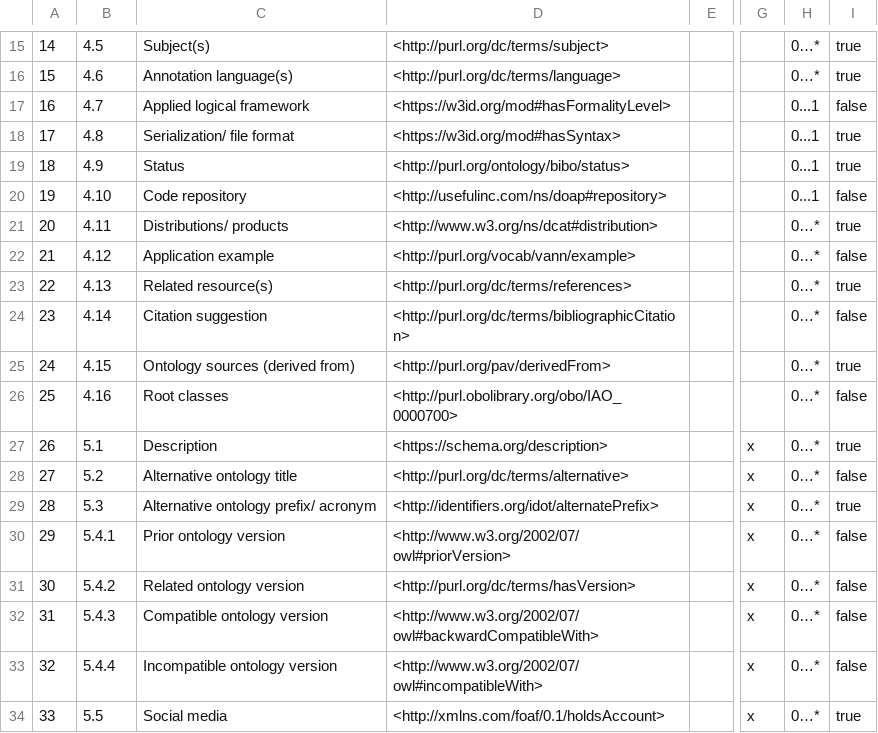
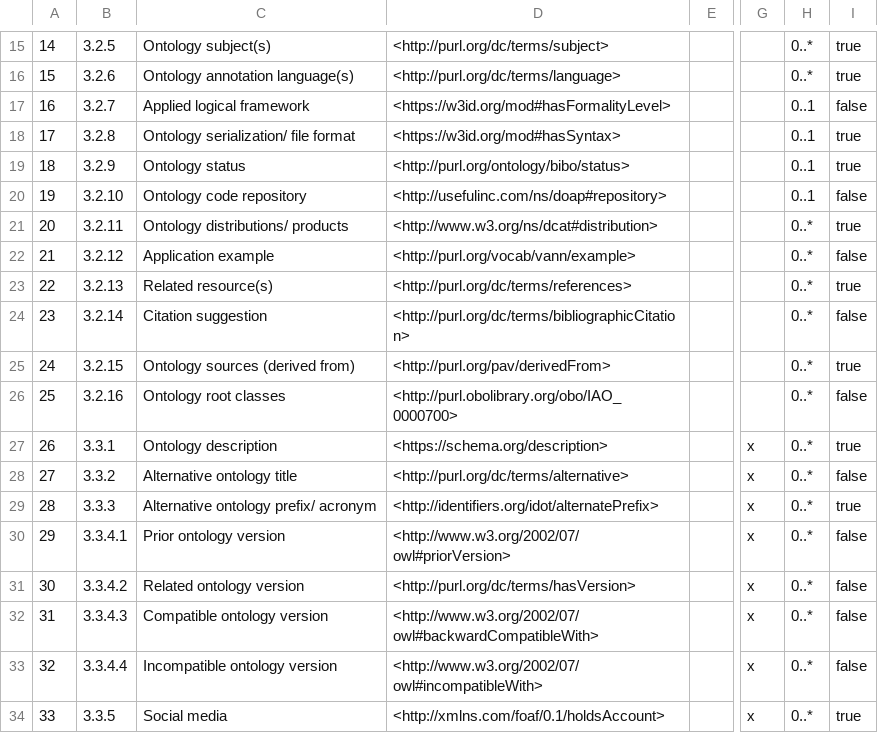
Before and after one commit to TIBHannover/terminology-metadata, a TSV file: TabularOverview.tsv, drawn as a sheet; only a part is shown, gaps mark what is left out; the diff covers the shown part only; the diff names each change by its address in the sheet, - before the commit and + after, or states it on an @@ line.

```diff
--- a/TabularOverview.tsv
+++ b/TabularOverview.tsv
-B15: 4.5
+B15: 3.2.5
-C15: Subject(s)
+C15: Ontology subject(s)
-H15:H16: 0…*
+H15:H16: 0..*
-B16: 4.6
+B16: 3.2.6
-C16: Annotation language(s)
+C16: Ontology annotation language(s)
-B17: 4.7
+B17: 3.2.7
-H17:H20: 0...1
+H17:H20: 0..1
-B18: 4.8
+B18: 3.2.8
-C18: Serialization/ file format
+C18: Ontology serialization/ file format
-B19: 4.9
+B19: 3.2.9
-C19: Status
+C19: Ontology status
-B20: 4.10
+B20: 3.2.10
-C20: Code repository
+C20: Ontology code repository
-B21: 4.11
+B21: 3.2.11
-C21: Distributions/ products
+C21: Ontology distributions/ products
-H21:H34: 0…*
+H21:H34: 0..*
-B22: 4.12
+B22: 3.2.12
-B23: 4.13
+B23: 3.2.13
-B24: 4.14
+B24: 3.2.14
-B25: 4.15
+B25: 3.2.15
-B26: 4.16
+B26: 3.2.16
-C26: Root classes
+C26: Ontology root classes
-B27: 5.1
+B27: 3.3.1
-C27: Description
+C27: Ontology description
-B28: 5.2
+B28: 3.3.2
-B29: 5.3
+B29: 3.3.3
-B30: 5.4.1
+B30: 3.3.4.1
-B31: 5.4.2
+B31: 3.3.4.2
-B32: 5.4.3
+B32: 3.3.4.3
-B33: 5.4.4
+B33: 3.3.4.4
-B34: 5.5
+B34: 3.3.5
```
Also changed, not shown: 75 edited cells elsewhere in this file, 18 other files.
